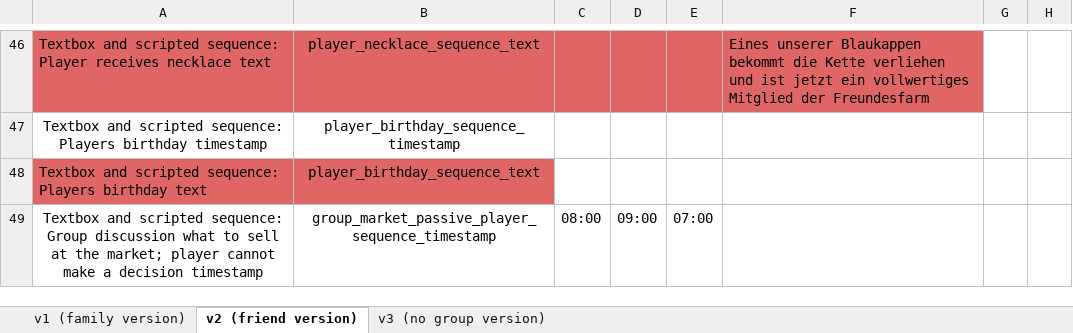
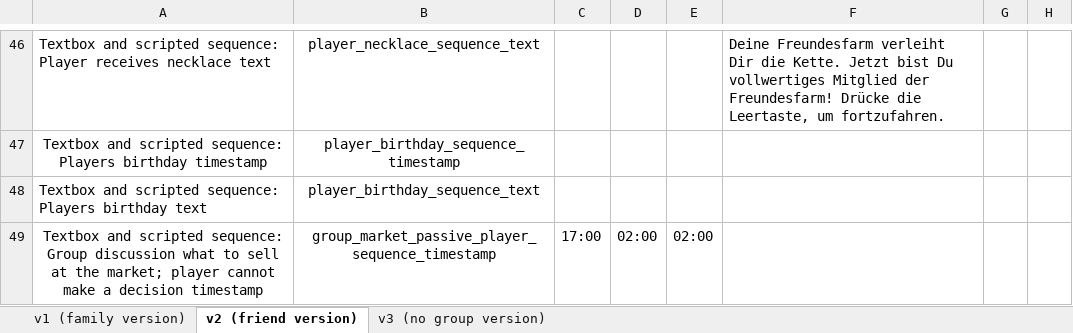
Before and after one commit to sloukit/pydew-valley-uzh, an Excel workbook: tools/game_levels.xlsx, sheet v2 (friend version), drawn as a sheet; only a part is shown, gaps mark what is left out; values as stored, in another font and other column widths than the file's, no borders; charts and pictures not drawn; the diff covers the shown part only; the diff names each change by its address in the sheet, - before the commit and + after, or states it on an @@ line.

```diff
--- a/tools/game_levels.xlsx (sheet v2 (friend version))
+++ b/tools/game_levels.xlsx (sheet v2 (friend version))
-A46:F46 fill: #E06666
+A46:F46 fill: none
-F46: Eines unserer Blaukappen bekommt die Kette verliehen und ist jetzt ein vollwertiges Mitglied der Freundesfarm
+F46: Deine Freundesfarm verleiht Dir die Kette. Jetzt bist Du vollwertiges Mitglied der Freundesfarm! Drücke die Leertaste, um fortzufahren.
-A48:B48 fill: #E06666
+A48:B48 fill: none
-C49: 08:00
+C49: 17:00
-D49: 09:00
+D49: 02:00
-E49: 07:00
+E49: 02:00
```
Also changed, not shown: 39 edited cells and cell formats elsewhere in this sheet, sheet v1 (family version), sheet v3 (no group version), charts or pictures.
